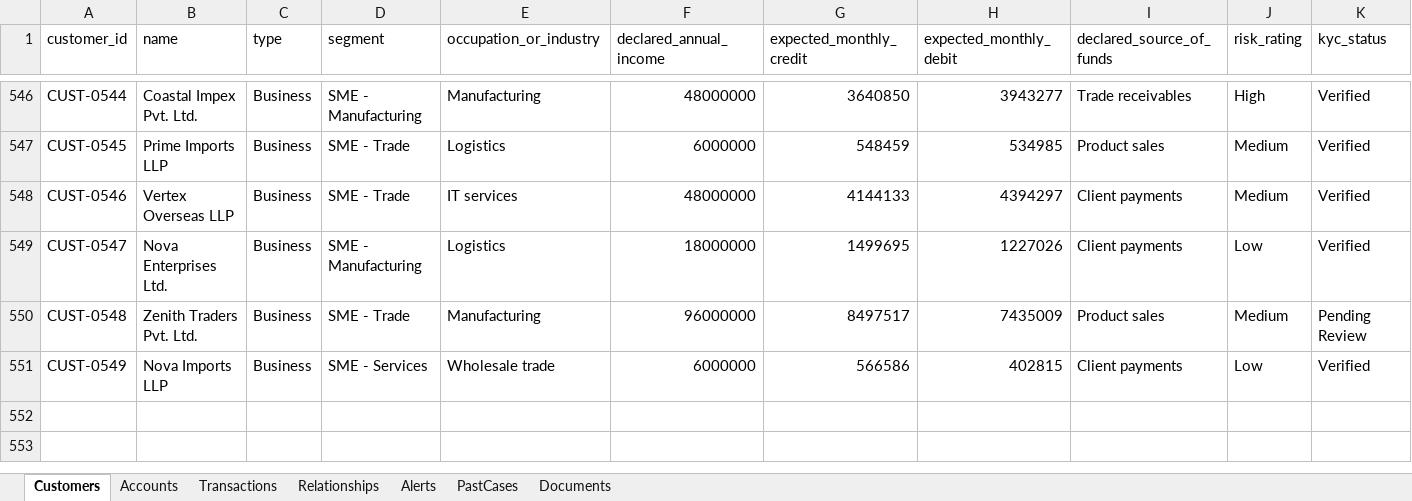
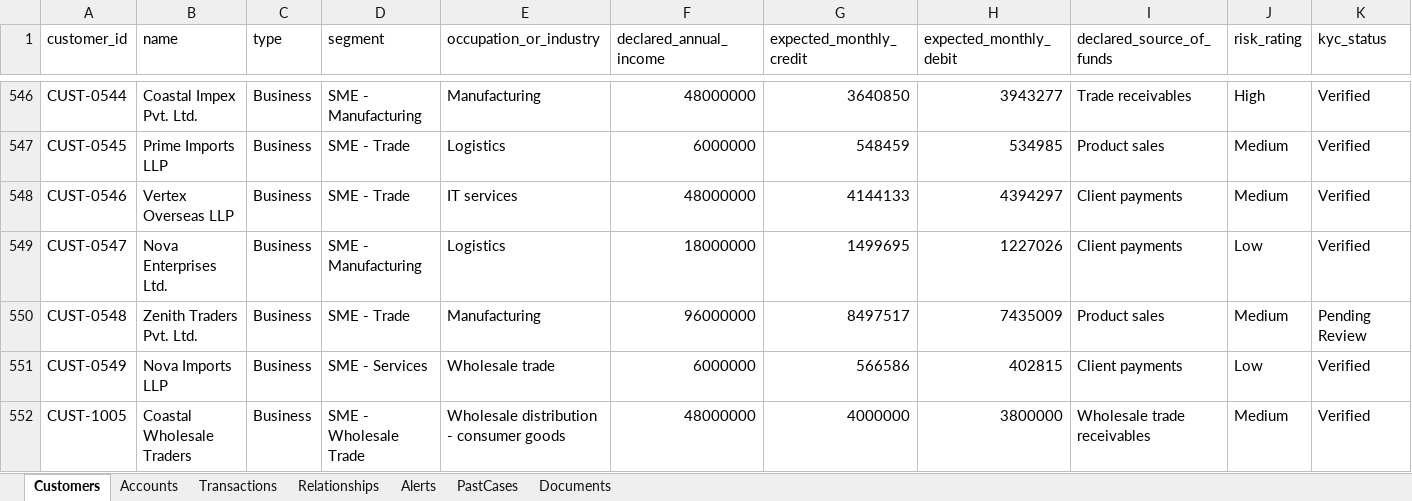
Before and after one commit to swetadminc/CapstoneProject, an Excel workbook: Product Docs/dataset/InvestigateIQ - Synthetic Bank Dataset.xlsx, sheet Customers, drawn as a sheet; only a part is shown, gaps mark what is left out; values as stored, in another font and other column widths than the file's, no borders; rows hold the shown columns only; the diff names each change by its address in the sheet, - before the commit and + after, or states it on an @@ line.

```diff
--- a/Product Docs/dataset/InvestigateIQ - Synthetic Bank Dataset.xlsx (sheet Customers)
+++ b/Product Docs/dataset/InvestigateIQ - Synthetic Bank Dataset.xlsx (sheet Customers)
+row 552: CUST-1005 | Coastal Wholesale Traders | Business | SME - Wholesale Trade | Wholesale distribution - consumer goods | 48000000 | 4000000 | 3800000 | Wholesale trade receivables | Medium | Verified
```
Also changed, not shown: sheet Transactions, sheet Alerts, sheet Accounts, 4 other files.
